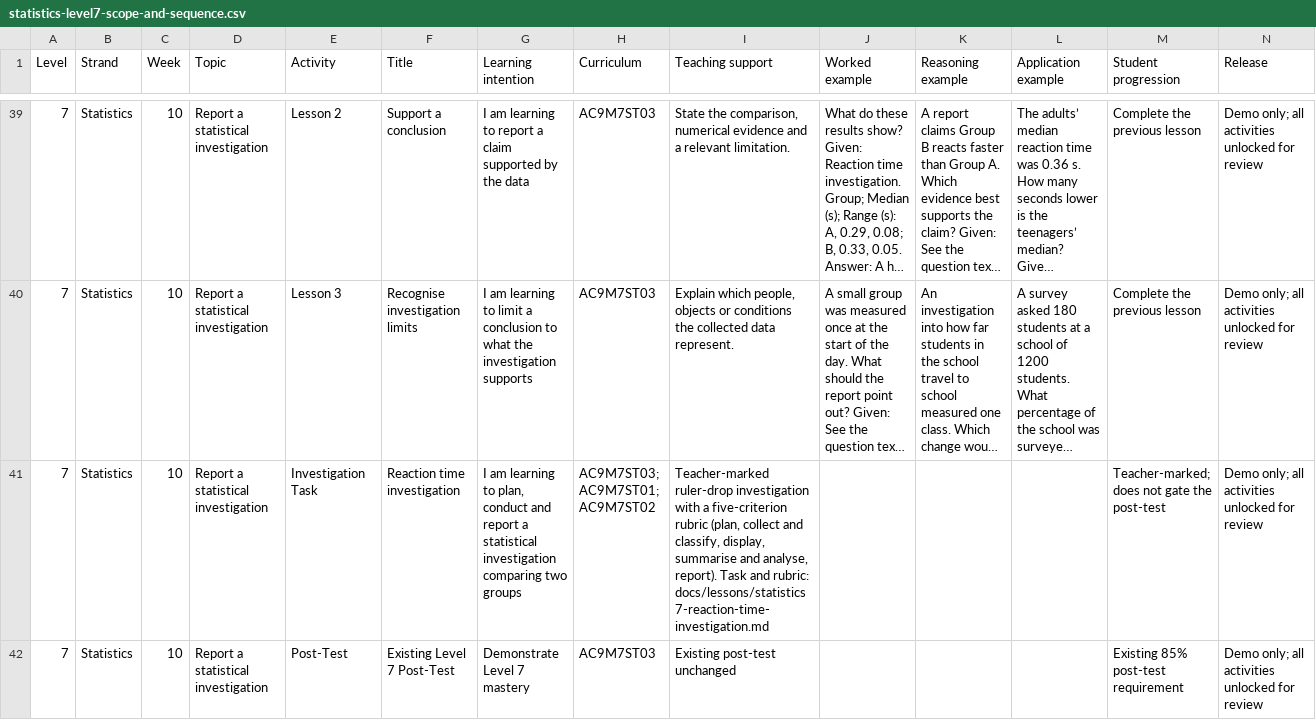
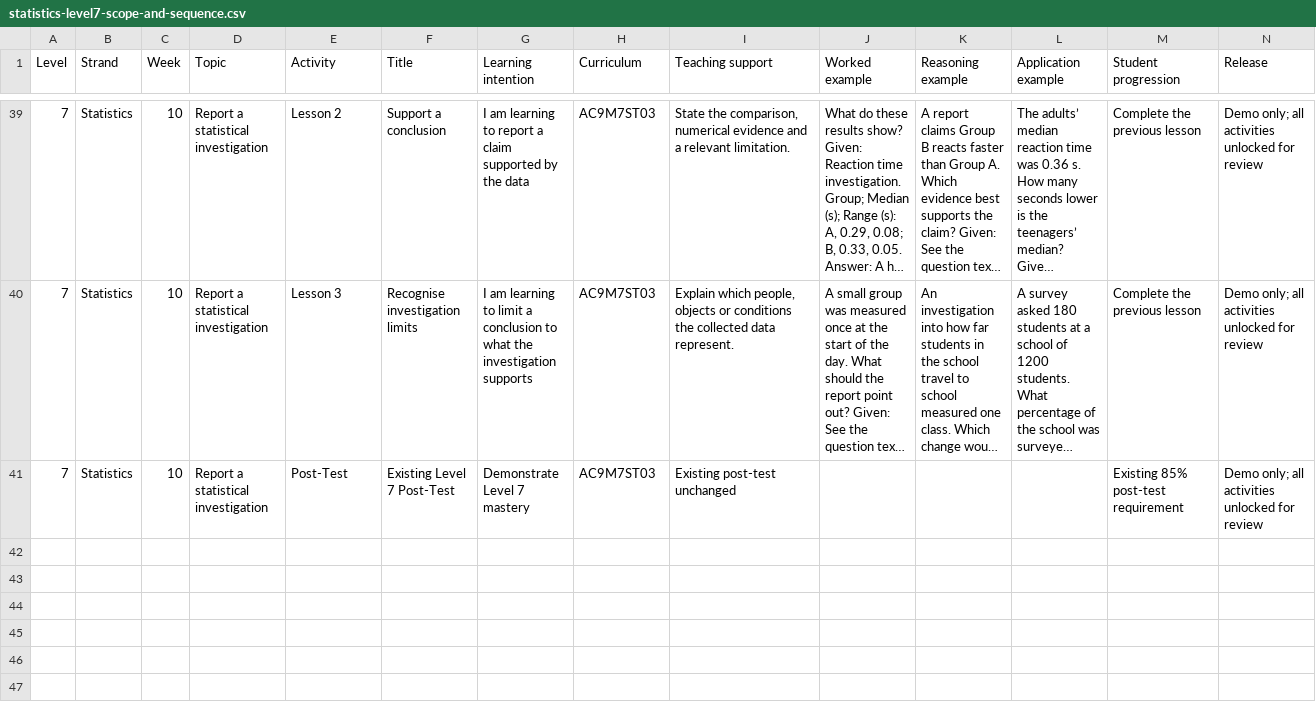
Before and after one commit to seanjohns922-sketch/Level-Up-Learning2.0, a CSV file: public/curriculum/statistics-level7-scope-and-sequence.csv, drawn as a sheet; only a part is shown, gaps mark what is left out; long unchanged cells end in …; the diff names each change by its address in the sheet, - before the commit and + after, or states it on an @@ line.

```diff
--- a/public/curriculum/statistics-level7-scope-and-sequence.csv
+++ b/public/curriculum/statistics-level7-scope-and-sequence.csv
-row 41: 7 | Statistics | 10 | Report a statistical investigation | Investigation Task | Reaction time investigation | I am learning to plan, conduct and report a statistical investigation comparing two groups | AC9M7ST03; AC9M7ST01; AC9M7ST02 | Teacher-marked ruler-drop investigation with a five-criterion rubric (plan, collect and classify, display, summarise and analyse, report). Task and rubric: docs/lessons/statistics7-reaction-time-investigation.md |  |  |  | Teacher-marked; does not gate the post-test | Demo only; all activities unlocked for review
```
Also changed, not shown: public/curriculum/chance-level7-scope-and-sequence.csv, public/curriculum/measurement-level7-scope-and-sequence.csv, 12 other files.
